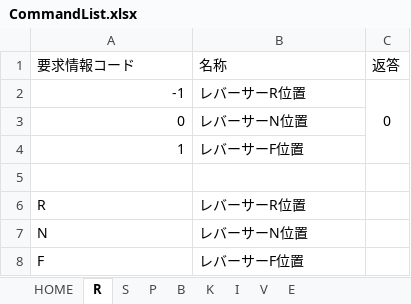
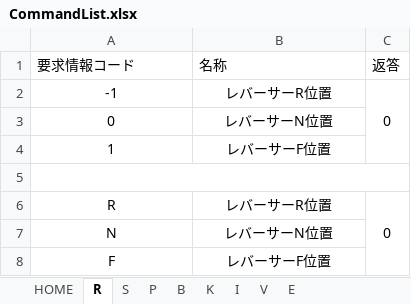
Before and after one commit to Tralsys/BIDSid_SerCon, an Excel workbook: CommandList.xlsx, sheet R, drawn as a sheet; values as stored, in another font and other column widths than the file's, no borders; the diff names each change by its address in the sheet, - before the commit and + after, or states it on an @@ line.

```diff
--- a/CommandList.xlsx (sheet R)
+++ b/CommandList.xlsx (sheet R)
-A2:A4 alignment: right
+A2:A4 alignment: center
-B2:B4 alignment: left
+B2:B4 alignment: center
+A5:C5 merged
-A6:B8 alignment: left
+A6:B8 alignment: center
-C6 (返答): (empty)
+C6 (返答): 0
+C6:C8 merged
```
Also changed, not shown: sheet K, sheet HOME, sheet S, sheet P, sheet I, sheet B, 2 more sheets, formulas that keep their value, 14 other files.
